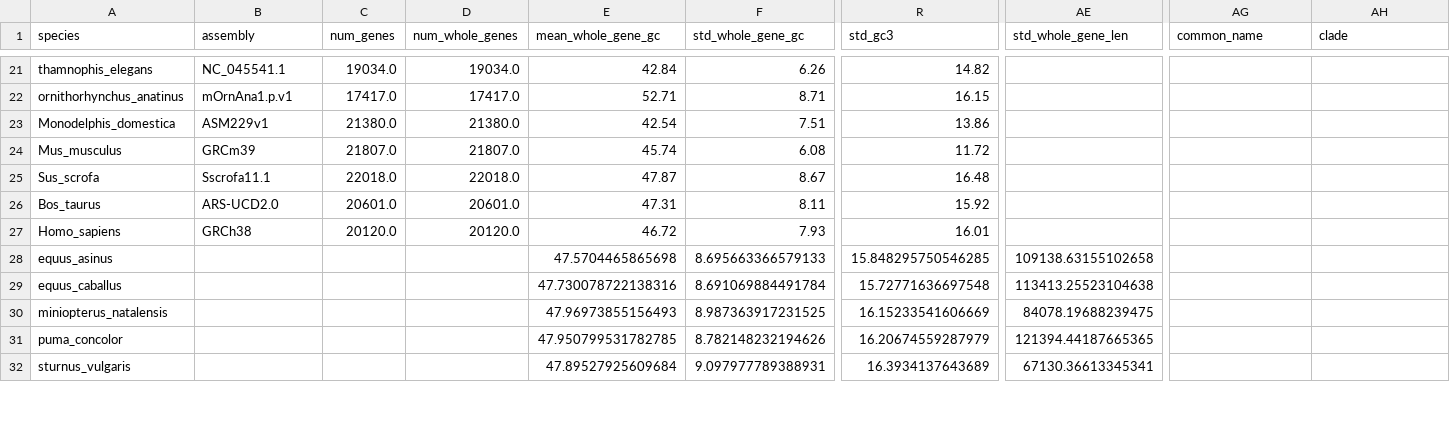
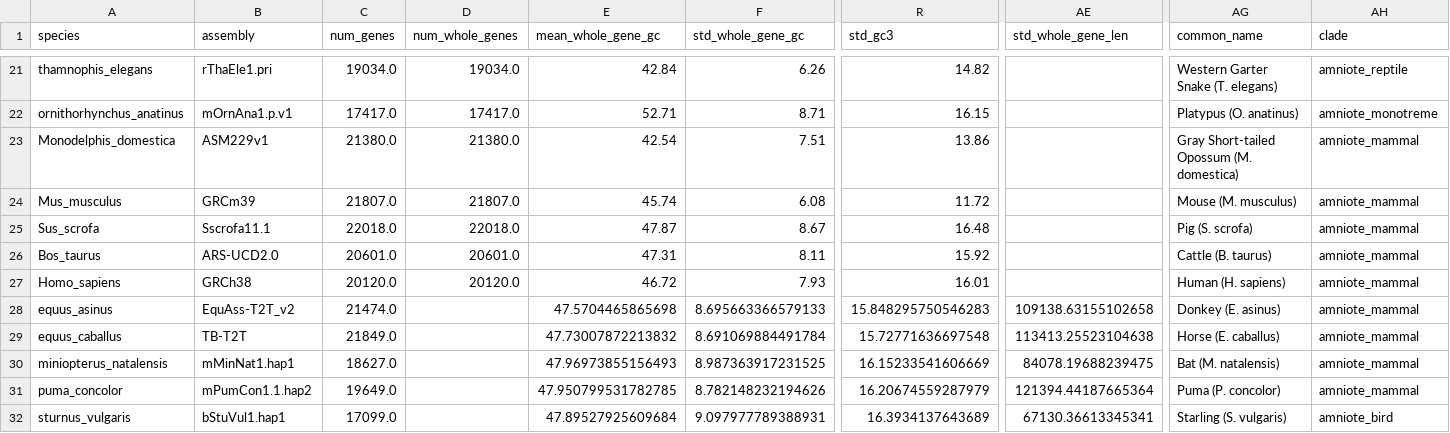
Before and after one commit to ibrahimus/globin, a CSV file: globin_pipeline/data/genome_baseline_stats.csv, drawn as a sheet; only a part is shown, gaps mark what is left out; the diff covers the shown part only; the diff names each change by its address in the sheet, - before the commit and + after, or states it on an @@ line.

Commit message:
fix(dashboard): resolve missing assemblies and total coding genes across all 44 species

```diff
--- a/globin_pipeline/data/genome_baseline_stats.csv
+++ b/globin_pipeline/data/genome_baseline_stats.csv
-B21 (assembly): NC_045541.1
+B21 (assembly): rThaEle1.pri
-AG21 (common_name): (empty)
+AG21 (common_name): Western Garter Snake (T. elegans)
-AH21 (clade): (empty)
+AH21 (clade): amniote_reptile
-AG22 (common_name): (empty)
+AG22 (common_name): Platypus (O. anatinus)
-AH22 (clade): (empty)
+AH22 (clade): amniote_monotreme
-AG23 (common_name): (empty)
+AG23 (common_name): Gray Short-tailed Opossum (M. domestica)
-AH23:AH31 (clade): (empty)
+AH23:AH31 (clade): amniote_mammal
-AG24 (common_name): (empty)
+AG24 (common_name): Mouse (M. musculus)
-AG25 (common_name): (empty)
+AG25 (common_name): Pig (S. scrofa)
-AG26 (common_name): (empty)
+AG26 (common_name): Cattle (B. taurus)
-AG27 (common_name): (empty)
+AG27 (common_name): Human (H. sapiens)
-B28 (assembly): (empty)
+B28 (assembly): EquAss-T2T_v2
-C28 (num_genes): (empty)
+C28 (num_genes): 21474.0
-R28 (std_gc3): 15.848295750546285
+R28 (std_gc3): 15.848295750546283
-AG28 (common_name): (empty)
+AG28 (common_name): Donkey (E. asinus)
-B29 (assembly): (empty)
+B29 (assembly): TB-T2T
-C29 (num_genes): (empty)
+C29 (num_genes): 21849.0
-E29 (mean_whole_gene_gc): 47.730078722138316
+E29 (mean_whole_gene_gc): 47.73007872213832
-AG29 (common_name): (empty)
+AG29 (common_name): Horse (E. caballus)
-B30 (assembly): (empty)
+B30 (assembly): mMinNat1.hap1
-C30 (num_genes): (empty)
+C30 (num_genes): 18627.0
-AG30 (common_name): (empty)
+AG30 (common_name): Bat (M. natalensis)
-B31 (assembly): (empty)
+B31 (assembly): mPumCon1.1.hap2
-C31 (num_genes): (empty)
+C31 (num_genes): 19649.0
-AE31 (std_whole_gene_len): 121394.44187665365
+AE31 (std_whole_gene_len): 121394.44187665364
-AG31 (common_name): (empty)
+AG31 (common_name): Puma (P. concolor)
-B32 (assembly): (empty)
+B32 (assembly): bStuVul1.hap1
-C32 (num_genes): (empty)
+C32 (num_genes): 17099.0
-AG32 (common_name): (empty)
+AG32 (common_name): Starling (S. vulgaris)
-AH32 (clade): (empty)
+AH32 (clade): amniote_bird
```
Also changed, not shown: 94 edited cells elsewhere in this file, results/Supplementary_Table_S1_Species_Baselines.csv, results/genome_baseline_stats.csv, 4 other files.
